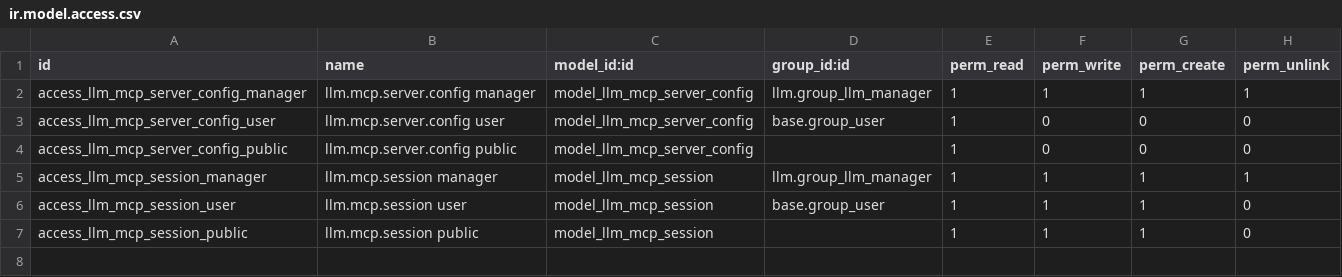
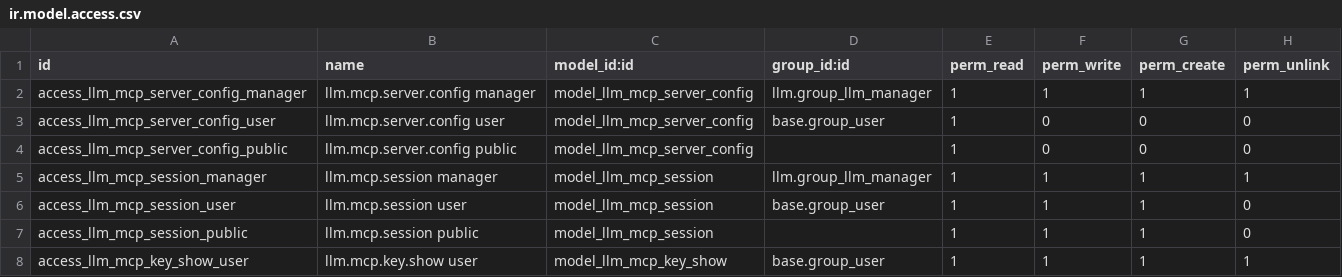
Before and after one commit to eugenechabanov/odoo-llm, a CSV file: llm_mcp_server/security/ir.model.access.csv, drawn as a sheet.

```diff
--- a/llm_mcp_server/security/ir.model.access.csv
+++ b/llm_mcp_server/security/ir.model.access.csv
@@ -7 +7,2 @@ access_llm_mcp_session_user,llm.mcp.session user,model_llm_mcp_session,base.grou
 access_llm_mcp_session_public,llm.mcp.session public,model_llm_mcp_session,,1,1,1,0
+access_llm_mcp_key_show_user,llm.mcp.key.show user,model_llm_mcp_key_show,base.group_user,1,1,1,1
```
Also changed, not shown: 14 other files.
